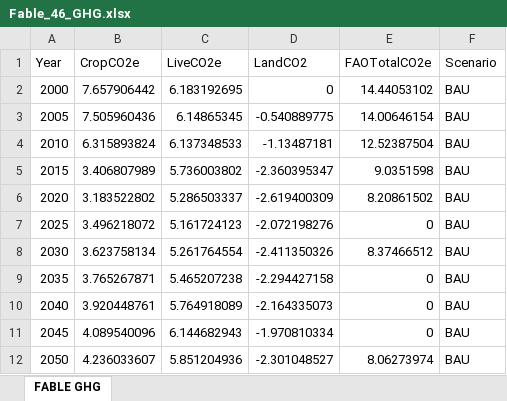
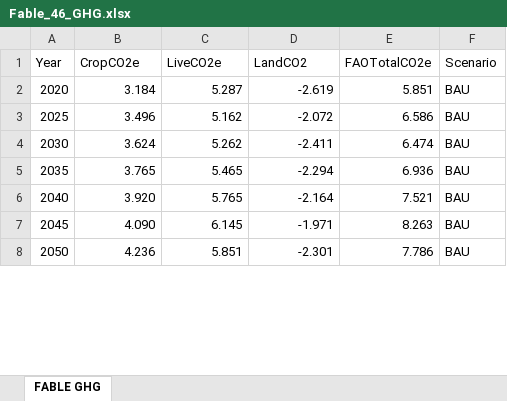
Before and after one commit to mevit8/sdsn_cnp_gr, an Excel workbook: data/Fable_46_GHG.xlsx, sheet FABLE GHG, drawn as a sheet; only a part is shown; values as stored, in another font and other column widths than the file's, no borders; removed rows and columns are numbered as before the commit, all else as after; the diff covers the shown part only; the diff names each change by its address in the sheet, - before the commit and + after, or states it on an @@ line.

```diff
--- a/data/Fable_46_GHG.xlsx (sheet FABLE GHG)
+++ b/data/Fable_46_GHG.xlsx (sheet FABLE GHG)
-row 2: 2000 | 7.657906442 | 6.183192695 | 0 | 14.44053102 | BAU
-row 3: 2005 | 7.505960436 | 6.14865345 | -0.540889775 | 14.00646154 | BAU
-row 4: 2010 | 6.315893824 | 6.137348533 | -1.13487181 | 12.52387504 | BAU
-row 5: 2015 | 3.406807989 | 5.736003802 | -2.360395347 | 9.0351598 | BAU
-B2 (CropCO2e): 3.183522802
+B2 (CropCO2e): 3.184
-C2 (LiveCO2e): 5.286503337
+C2 (LiveCO2e): 5.287
-D2 (LandCO2): -2.619400309
+D2 (LandCO2): -2.619
-E2 (FAOTotalCO2e): 8.20861502
+E2 (FAOTotalCO2e): 5.851
-B3 (CropCO2e): 3.496218072
+B3 (CropCO2e): 3.496
-C3 (LiveCO2e): 5.161724123
+C3 (LiveCO2e): 5.162
-D3 (LandCO2): -2.072198276
+D3 (LandCO2): -2.072
-E3 (FAOTotalCO2e): 0
+E3 (FAOTotalCO2e): 6.586
-B4 (CropCO2e): 3.623758134
+B4 (CropCO2e): 3.624
-C4 (LiveCO2e): 5.261764554
+C4 (LiveCO2e): 5.262
-D4 (LandCO2): -2.411350326
+D4 (LandCO2): -2.411
-E4 (FAOTotalCO2e): 8.37466512
+E4 (FAOTotalCO2e): 6.474
-B5 (CropCO2e): 3.765267871
+B5 (CropCO2e): 3.765
-C5 (LiveCO2e): 5.465207238
+C5 (LiveCO2e): 5.465
-D5 (LandCO2): -2.294427158
+D5 (LandCO2): -2.294
-E5 (FAOTotalCO2e): 0
+E5 (FAOTotalCO2e): 6.936
-B6 (CropCO2e): 3.920448761
+B6 (CropCO2e): 3.920
-C6 (LiveCO2e): 5.764918089
+C6 (LiveCO2e): 5.765
-D6 (LandCO2): -2.164335073
+D6 (LandCO2): -2.164
-E6 (FAOTotalCO2e): 0
+E6 (FAOTotalCO2e): 7.521
-B7 (CropCO2e): 4.089540096
+B7 (CropCO2e): 4.090
-C7 (LiveCO2e): 6.144682943
+C7 (LiveCO2e): 6.145
-D7 (LandCO2): -1.970810334
+D7 (LandCO2): -1.971
-E7 (FAOTotalCO2e): 0
+E7 (FAOTotalCO2e): 8.263
-B8 (CropCO2e): 4.236033607
+B8 (CropCO2e): 4.236
-C8 (LiveCO2e): 5.851204936
+C8 (LiveCO2e): 5.851
-D8 (LandCO2): -2.301048527
+D8 (LandCO2): -2.301
-E8 (FAOTotalCO2e): 8.06273974
+E8 (FAOTotalCO2e): 7.786
```
Also changed, not shown: 4 removed rows and 28 edited cells elsewhere in this sheet, data/Fable_46_Agricultural.xlsx, data/Fable_46_Land.xlsx, 1 other file.
